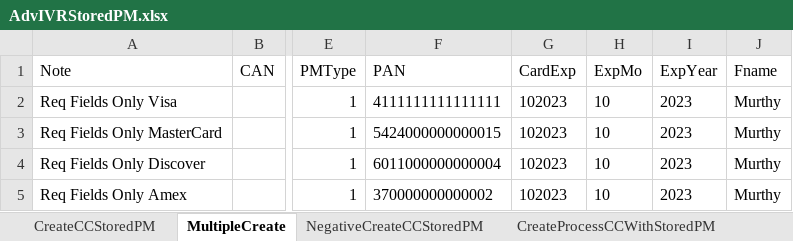
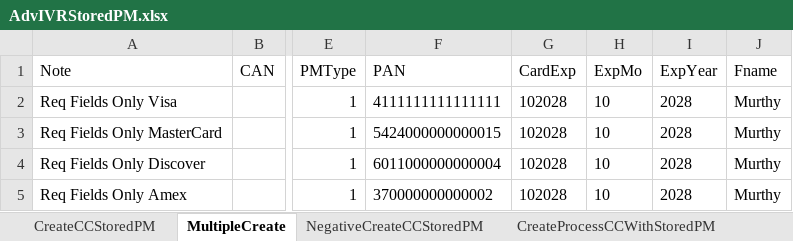
Before and after one commit to dcusend/SoapUITestData, an Excel workbook: AdvIVRStoredPM.xlsx, sheet MultipleCreate, drawn as a sheet; only a part is shown, gaps mark what is left out; values as stored, in another font and other column widths than the file's, no borders; the diff names each change by its address in the sheet, - before the commit and + after, or states it on an @@ line.

```diff
--- a/AdvIVRStoredPM.xlsx (sheet MultipleCreate)
+++ b/AdvIVRStoredPM.xlsx (sheet MultipleCreate)
-G2:G5 (CardExp): 102023
+G2:G5 (CardExp): 102028
-I2:I5 (ExpYear): 2023
+I2:I5 (ExpYear): 2028
```
Also changed, not shown: sheet NegativeCreateCCStoredPM, sheet CreateCCStoredPM, RTNValidation.xlsx.
